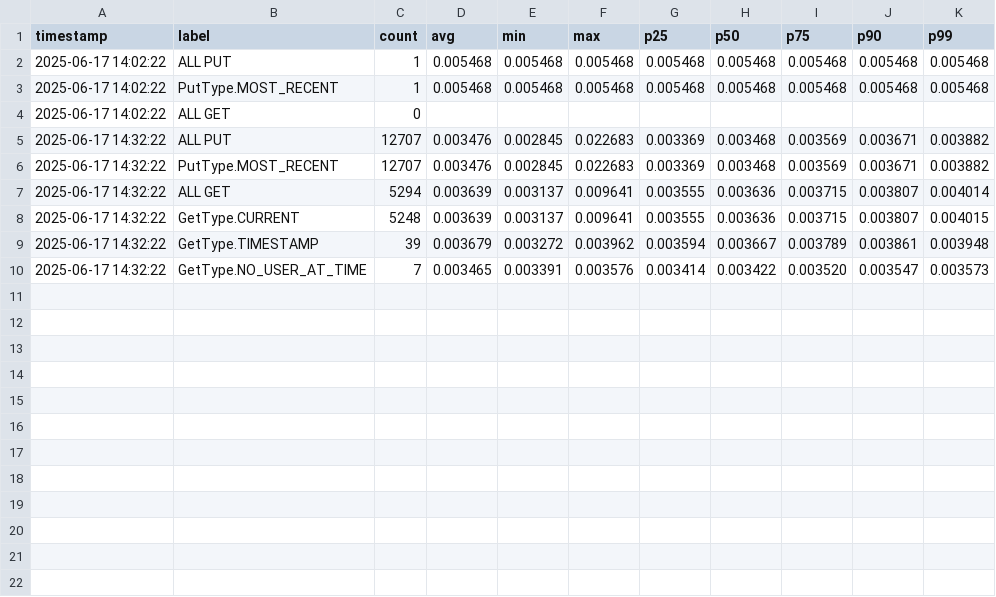
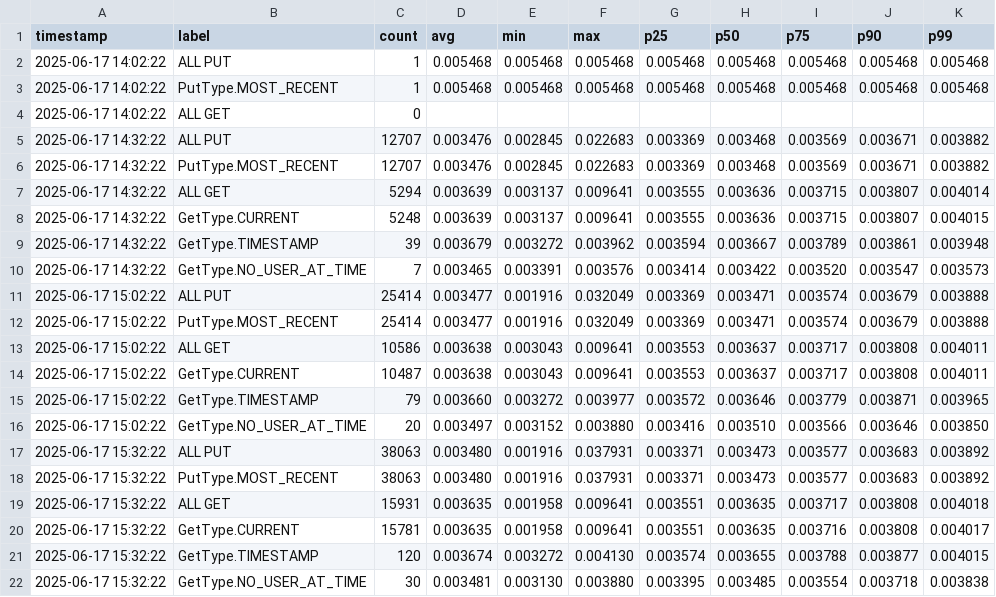
Before and after one commit to DinisSousa2003/api-kevel-mock, a CSV file: output-aws/postgres/diff/time-120-users-1-gpt-30-now-99-rate-10/times.csv, drawn as a sheet; the diff names each change by its address in the sheet, - before the commit and + after, or states it on an @@ line.

```diff
--- a/output-aws/postgres/diff/time-120-users-1-gpt-30-now-99-rate-10/times.csv
+++ b/output-aws/postgres/diff/time-120-users-1-gpt-30-now-99-rate-10/times.csv
+row 11: 2025-06-17 15:02:22 | ALL PUT | 25414 | 0.003477 | 0.001916 | 0.032049 | 0.003369 | 0.003471 | 0.003574 | 0.003679 | 0.003888
+row 12: 2025-06-17 15:02:22 | PutType.MOST_RECENT | 25414 | 0.003477 | 0.001916 | 0.032049 | 0.003369 | 0.003471 | 0.003574 | 0.003679 | 0.003888
+row 13: 2025-06-17 15:02:22 | ALL GET | 10586 | 0.003638 | 0.003043 | 0.009641 | 0.003553 | 0.003637 | 0.003717 | 0.003808 | 0.004011
+row 14: 2025-06-17 15:02:22 | GetType.CURRENT | 10487 | 0.003638 | 0.003043 | 0.009641 | 0.003553 | 0.003637 | 0.003717 | 0.003808 | 0.004011
+row 15: 2025-06-17 15:02:22 | GetType.TIMESTAMP | 79 | 0.003660 | 0.003272 | 0.003977 | 0.003572 | 0.003646 | 0.003779 | 0.003871 | 0.003965
+row 16: 2025-06-17 15:02:22 | GetType.NO_USER_AT_TIME | 20 | 0.003497 | 0.003152 | 0.003880 | 0.003416 | 0.003510 | 0.003566 | 0.003646 | 0.003850
+row 17: 2025-06-17 15:32:22 | ALL PUT | 38063 | 0.003480 | 0.001916 | 0.037931 | 0.003371 | 0.003473 | 0.003577 | 0.003683 | 0.003892
+row 18: 2025-06-17 15:32:22 | PutType.MOST_RECENT | 38063 | 0.003480 | 0.001916 | 0.037931 | 0.003371 | 0.003473 | 0.003577 | 0.003683 | 0.003892
+row 19: 2025-06-17 15:32:22 | ALL GET | 15931 | 0.003635 | 0.001958 | 0.009641 | 0.003551 | 0.003635 | 0.003717 | 0.003808 | 0.004018
+row 20: 2025-06-17 15:32:22 | GetType.CURRENT | 15781 | 0.003635 | 0.001958 | 0.009641 | 0.003551 | 0.003635 | 0.003716 | 0.003808 | 0.004017
+row 21: 2025-06-17 15:32:22 | GetType.TIMESTAMP | 120 | 0.003674 | 0.003272 | 0.004130 | 0.003574 | 0.003655 | 0.003788 | 0.003877 | 0.004015
+row 22: 2025-06-17 15:32:22 | GetType.NO_USER_AT_TIME | 30 | 0.003481 | 0.003130 | 0.003880 | 0.003395 | 0.003485 | 0.003554 | 0.003718 | 0.003838
```
Also changed, not shown: output-aws/postgres/diff/time-120-users-1-gpt-30-now-99-rate-10/size.csv, output-aws/postgres/diff/time-120-users-1-gpt-30-now-99-rate-10/size_query.csv, 4 other files.
